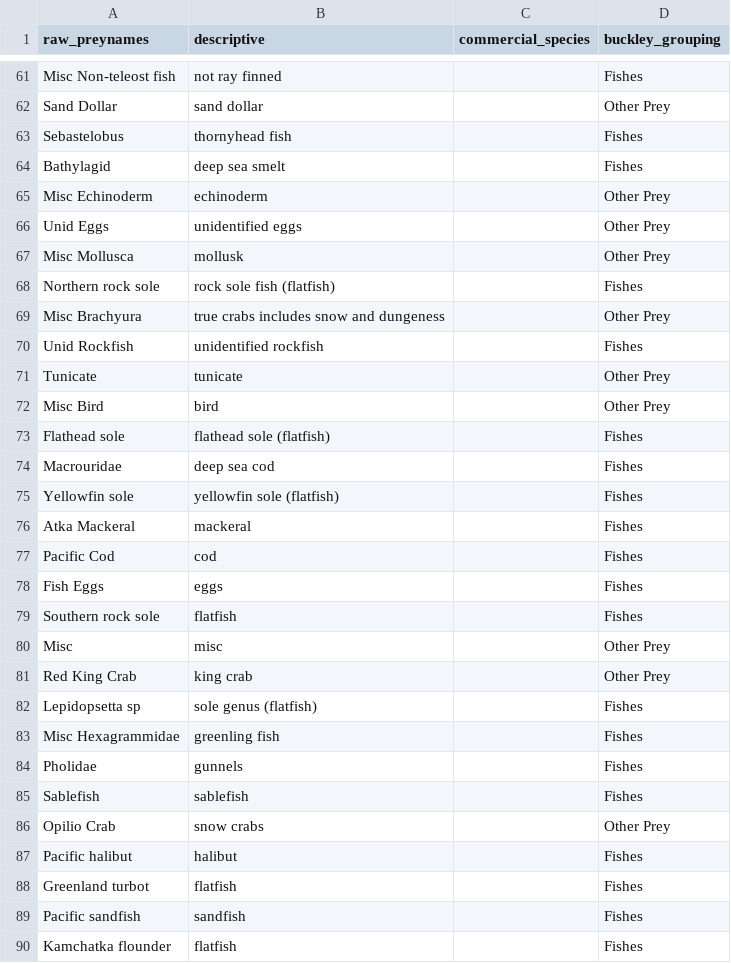
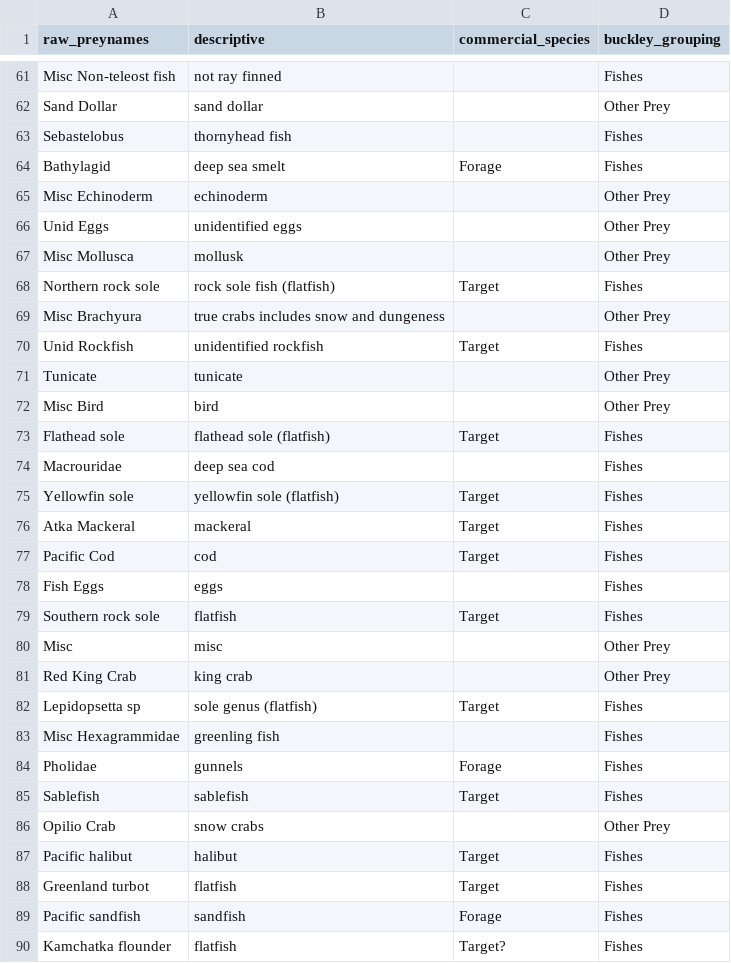
Before and after one commit to cadlaburch/BurchThesis_GOADietModels, a CSV file: output/groupings.csv, drawn as a sheet; only a part is shown, gaps mark what is left out; the diff covers the shown part only.

```diff
--- a/output/groupings.csv
+++ b/output/groupings.csv
@@ -63,3 +63,3 @@ Sand Dollar,sand dollar,,Other Prey
 Sebastelobus,thornyhead fish,,Fishes
-Bathylagid,deep sea smelt,,Fishes
+Bathylagid,deep sea smelt,Forage,Fishes
 Misc Echinoderm,echinoderm,,Other Prey
@@ -67,24 +67,24 @@ Unid Eggs,unidentified eggs,,Other Prey
 Misc Mollusca,mollusk,,Other Prey
-Northern rock sole,rock sole fish (flatfish),,Fishes
+Northern rock sole,rock sole fish (flatfish),Target,Fishes
 Misc Brachyura,true crabs includes snow and dungeness,,Other Prey
-Unid Rockfish,unidentified rockfish,,Fishes
+Unid Rockfish,unidentified rockfish,Target,Fishes
 Tunicate,tunicate,,Other Prey
 Misc Bird,bird,,Other Prey
-Flathead sole,flathead sole (flatfish),,Fishes
+Flathead sole,flathead sole (flatfish),Target,Fishes
 Macrouridae,deep sea cod,,Fishes
-Yellowfin sole,yellowfin sole (flatfish),,Fishes
-Atka Mackeral,mackeral,,Fishes
-Pacific Cod,cod,,Fishes
+Yellowfin sole,yellowfin sole (flatfish),Target,Fishes
+Atka Mackeral,mackeral,Target,Fishes
+Pacific Cod,cod,Target,Fishes
 Fish Eggs,eggs,,Fishes
-Southern rock sole,flatfish,,Fishes
+Southern rock sole,flatfish,Target,Fishes
 Misc,misc,,Other Prey
 Red King Crab,king crab,,Other Prey
-Lepidopsetta sp,sole genus (flatfish),,Fishes
+Lepidopsetta sp,sole genus (flatfish),Target,Fishes
 Misc Hexagrammidae,greenling fish,,Fishes
-Pholidae,gunnels,,Fishes
-Sablefish,sablefish,,Fishes
+Pholidae,gunnels,Forage,Fishes
+Sablefish,sablefish,Target,Fishes
 Opilio Crab,snow crabs,,Other Prey
-Pacific halibut,halibut,,Fishes
-Greenland turbot,flatfish,,Fishes
-Pacific sandfish,sandfish,,Fishes
-Kamchatka flounder,flatfish,,Fishes
+Pacific halibut,halibut,Target,Fishes
+Greenland turbot,flatfish,Target,Fishes
+Pacific sandfish,sandfish,Forage,Fishes
+Kamchatka flounder,flatfish,Target?,Fishes
```
Also changed, not shown: 16 edited cells elsewhere in this file, 1 other file.
